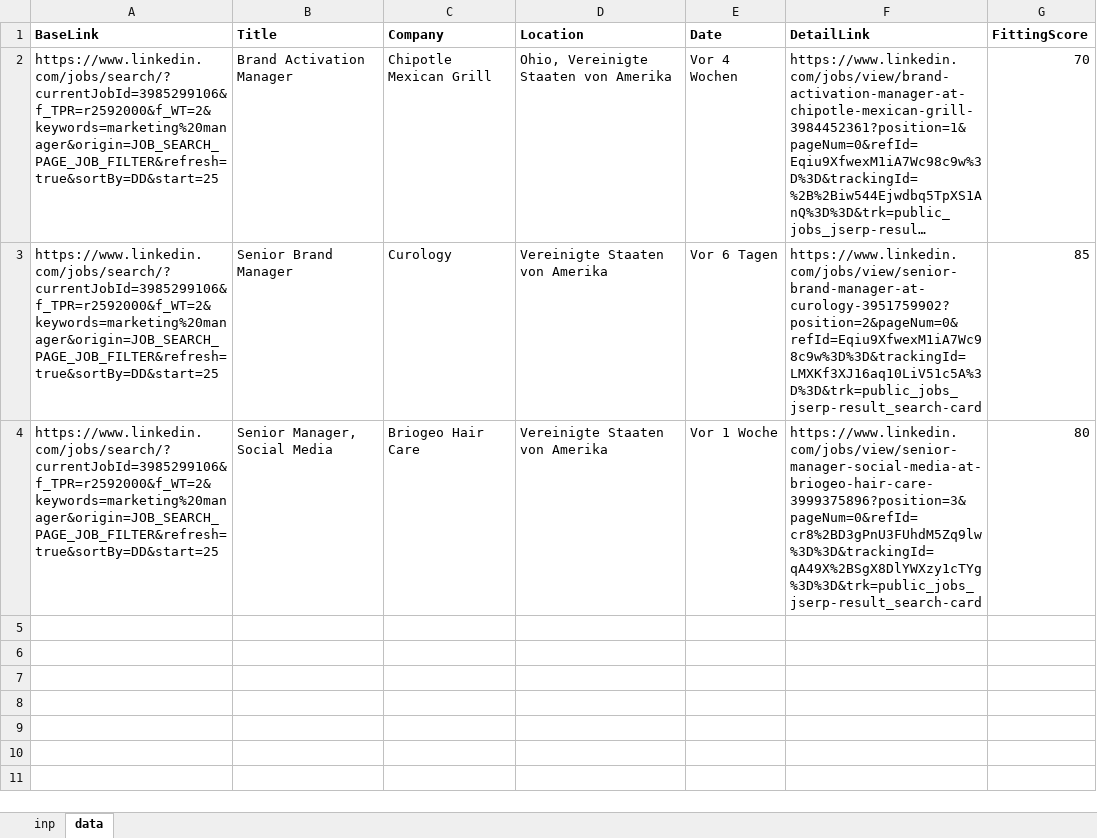
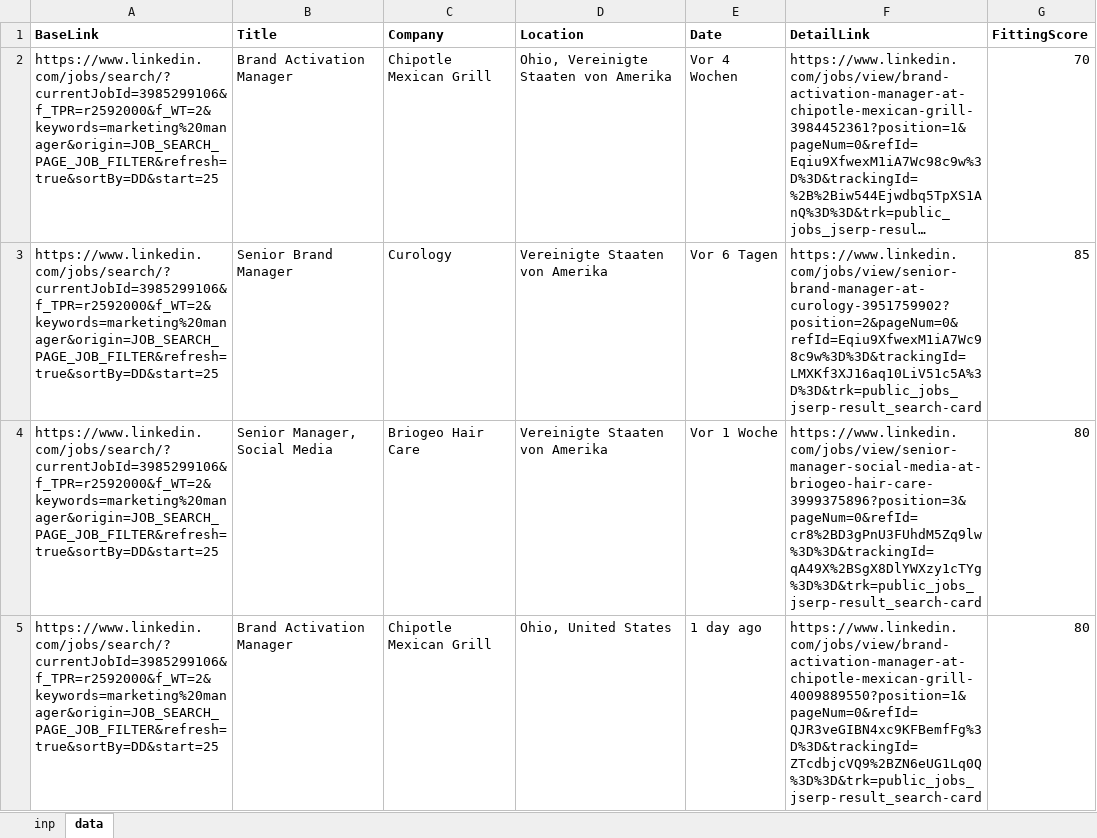
Before and after one commit to Rapid1898-code/Upwork, an Excel workbook: Faran Irfan/inpLinkedin.xlsx, sheet data, drawn as a sheet; long unchanged cells end in …; values as stored, in another font and other column widths than the file's, no borders; the diff names each change by its address in the sheet, - before the commit and + after, or states it on an @@ line.

```diff
--- a/Faran Irfan/inpLinkedin.xlsx (sheet data)
+++ b/Faran Irfan/inpLinkedin.xlsx (sheet data)
+row 5: https://www.linkedin.com/jobs/search/?currentJobId=3985299106&f_TPR=r2592000&f_WT=2&keywords=marketing%20manager&origin=JOB_SEARCH_PAGE_JOB_FILTER&refresh=true&sortBy=DD&start=25 | Brand Activation Manager | Chipotle Mexican Grill | Ohio, United States | 1 day ago | https://www.linkedin.com/jobs/view/brand-activation-manager-at-chipotle-mexican-grill-4009889550?position=1&pageNum=0&refId=QJR3veGIBN4xc9KFBemfFg%3D%3D&trackingId=ZTcdbjcVQ9%2BZN6eUG1Lq0Q%3D%3D&trk=public_jobs_jserp-result_search-card | 80
```
Also changed, not shown: Faran Irfan/inpIndeed.xlsx, 6 other files.
